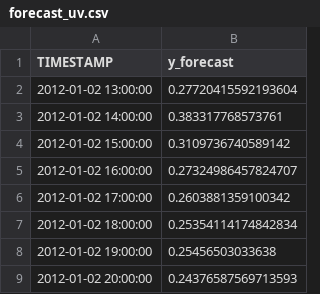
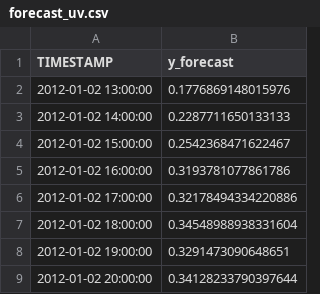
Before and after one commit to Sulith123/LSTM-for-wind-power, a CSV file: App/forecast_uv.csv, drawn as a sheet.

```diff
--- a/App/forecast_uv.csv
+++ b/App/forecast_uv.csv
@@ -1,9 +1,9 @@
 TIMESTAMP,y_forecast
-2012-01-02 13:00:00,0.27720415592193604
-2012-01-02 14:00:00,0.383317768573761
-2012-01-02 15:00:00,0.3109736740589142
-2012-01-02 16:00:00,0.27324986457824707
-2012-01-02 17:00:00,0.2603881359100342
-2012-01-02 18:00:00,0.25354114174842834
-2012-01-02 19:00:00,0.25456503033638
-2012-01-02 20:00:00,0.24376587569713593
+2012-01-02 13:00:00,0.1776869148015976
+2012-01-02 14:00:00,0.2287711650133133
+2012-01-02 15:00:00,0.2542368471622467
+2012-01-02 16:00:00,0.3193781077861786
+2012-01-02 17:00:00,0.32178494334220886
+2012-01-02 18:00:00,0.34548988938331604
+2012-01-02 19:00:00,0.3291473090648651
+2012-01-02 20:00:00,0.34128233790397644
```
Also changed, not shown: data_logs/input_data.csv, 1 other file.
